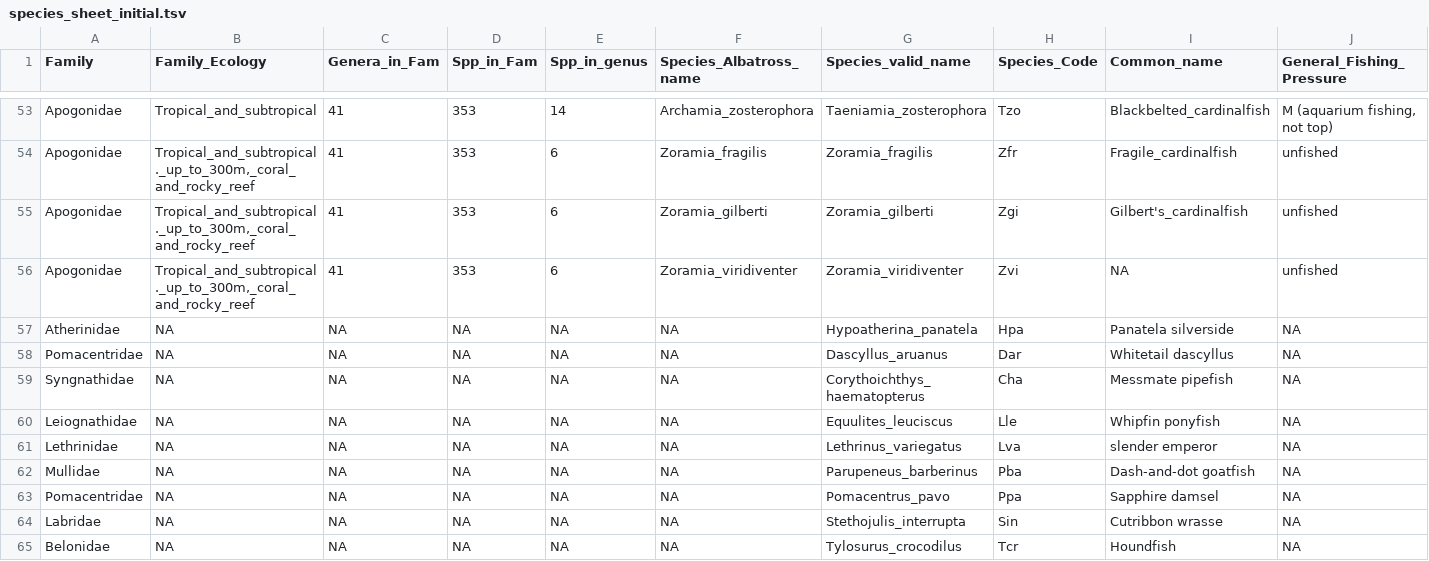
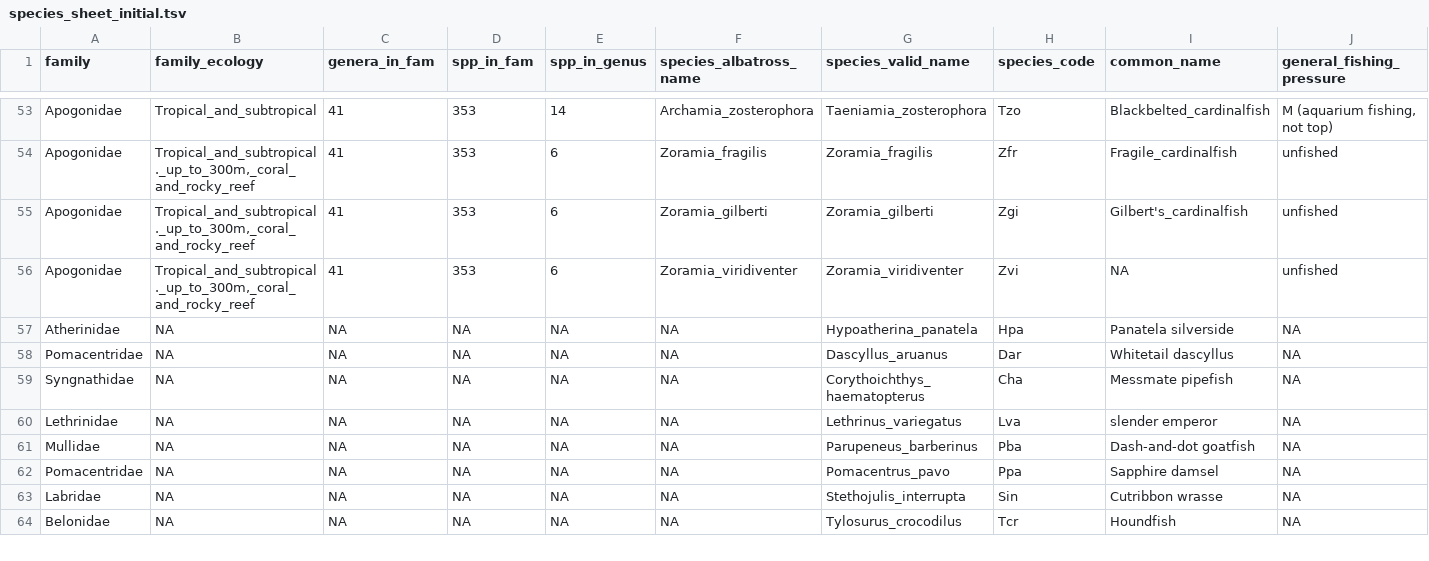
Before and after one commit to philippinespire/database_albatross_recollections, a TSV file: db_files/species_sheets/species_sheet_initial.tsv, drawn as a sheet; only a part is shown, gaps mark what is left out; rows hold the shown columns only; the diff covers the shown part only; the diff names each change by its address in the sheet, - before the commit and + after, or states it on an @@ line.

```diff
--- a/db_files/species_sheets/species_sheet_initial.tsv
+++ b/db_files/species_sheets/species_sheet_initial.tsv
-A1: Family
+A1: family
-B1: Family_Ecology
+B1: family_ecology
-C1: Genera_in_Fam
+C1: genera_in_fam
-D1: Spp_in_Fam
+D1: spp_in_fam
-E1: Spp_in_genus
+E1: spp_in_genus
-F1: Species_Albatross_name
+F1: species_albatross_name
-G1: Species_valid_name
+G1: species_valid_name
-H1: Species_Code
+H1: species_code
-I1: Common_name
+I1: common_name
-J1: General_Fishing_Pressure
+J1: general_fishing_pressure
-row 60: Leiognathidae | NA | NA | NA | NA | NA | Equulites_leuciscus | Lle | Whipfin ponyfish | NA
```
Also changed, not shown: 20 edited cells elsewhere in this file, db_files/lots_sheets/lot_sheet_initial.tsv, db_files/sequence_info_sheets/sequence_info_sheet_initial.tsv, 28 other files.
